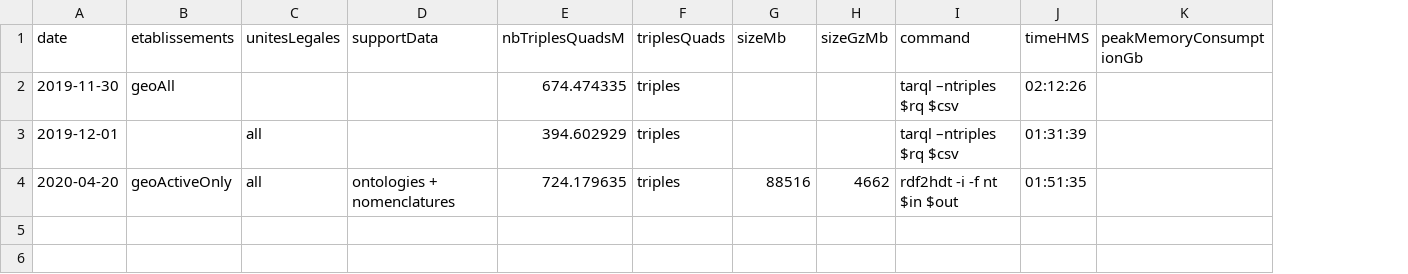
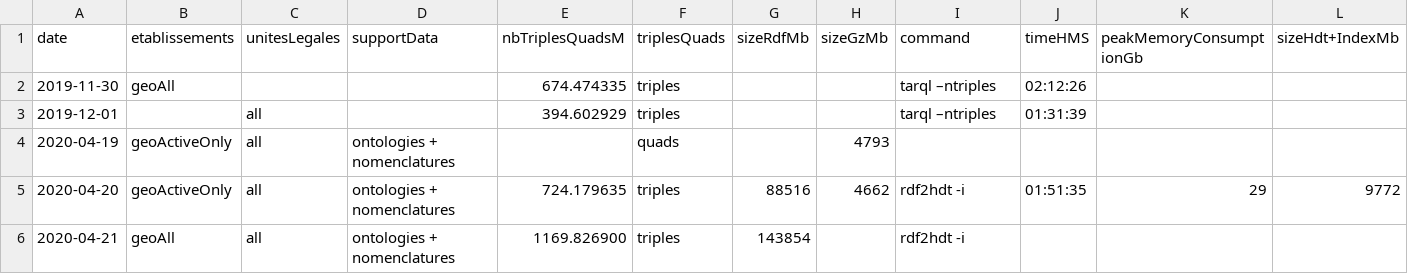
Before and after one commit to ColinMaudry/sirene-ld, a CSV file: journal.csv, drawn as a sheet; addresses are those after the commit; the diff names each change by its address in the sheet, - before the commit and + after, or states it on an @@ line.

Commit message:
Updated journal

```diff
--- a/journal.csv
+++ b/journal.csv
+column L (sizeHdt+IndexMb), row 5: 9772
-G1: sizeMb
+G1: sizeRdfMb
-I2:I3 (command): tarql –ntriples $rq $csv
+I2:I3 (command): tarql –ntriples
+row 4: 2020-04-19 | geoActiveOnly | all | ontologies + nomenclatures |  | quads |  | 4793
-I5 (command): rdf2hdt -i -f nt $in $out
+I5 (command): rdf2hdt -i
-K5 (peakMemoryConsumptionGb): (empty)
+K5 (peakMemoryConsumptionGb): 29
+row 6: 2020-04-21 | geoAll | all | ontologies + nomenclatures | 1169.826900 | triples | 143854 |  | rdf2hdt -i
```
